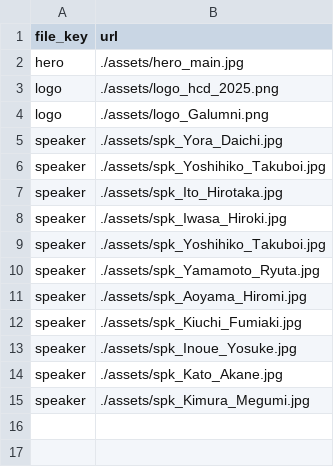
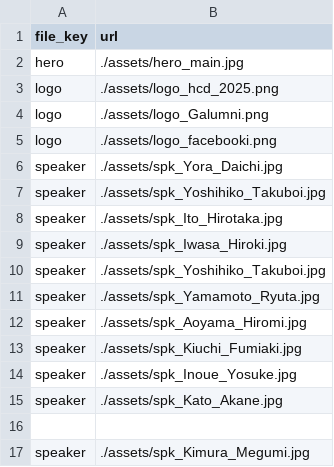
Before and after one commit to Globis-alumni/HCD2025_Tokyo, a CSV file: data/HCD2025_assets_full.csv, drawn as a sheet.

Commit message:
Update HCD2025_assets_full.csv

```diff
--- a/data/HCD2025_assets_full.csv
+++ b/data/HCD2025_assets_full.csv
@@ -4,2 +4,3 @@ logo,./assets/logo_hcd_2025.png
 logo,./assets/logo_Galumni.png
+logo,./assets/logo_facebooki.png
 speaker,./assets/spk_Yora_Daichi.jpg
@@ -14,2 +15,3 @@ speaker,./assets/spk_Inoue_Yosuke.jpg
 speaker,./assets/spk_Kato_Akane.jpg
+
 speaker,./assets/spk_Kimura_Megumi.jpg
```
